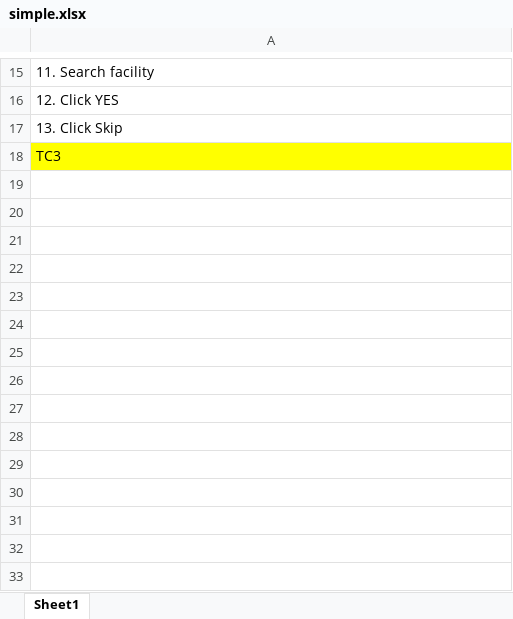
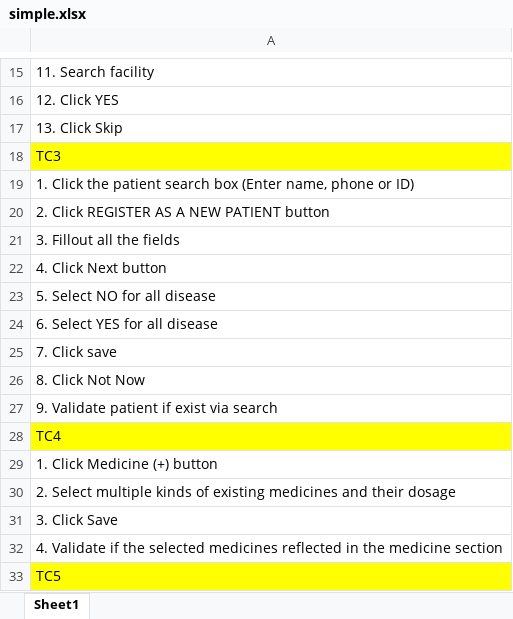
Before and after one commit to tradingkent/appium-simple, an Excel workbook: Files/simple.xlsx, sheet Sheet1, drawn as a sheet; only a part is shown, gaps mark what is left out; values as stored, in another font and other column widths than the file's, no borders; the diff names each change by its address in the sheet, - before the commit and + after, or states it on an @@ line.

```diff
--- a/Files/simple.xlsx (sheet Sheet1)
+++ b/Files/simple.xlsx (sheet Sheet1)
+row 19: 1. Click the patient search box (Enter name, phone or ID)
+row 20: 2. Click REGISTER AS A NEW PATIENT button
+row 21: 3. Fillout all the fields
+row 22: 4. Click Next button
+row 23: 5. Select NO for all disease
+row 24: 6. Select YES for all disease
+row 25: 7. Click save
+row 26: 8. Click Not Now
+row 27: 9. Validate patient if exist via search
+row 28: TC4
+row 29: 1. Click Medicine (+) button
+row 30: 2. Select multiple kinds of existing medicines and their dosage
+row 31: 3. Click Save
+row 32: 4. Validate if the selected medicines reflected in the medicine section
+row 33: TC5
```
Also changed, not shown: 27 other files.
